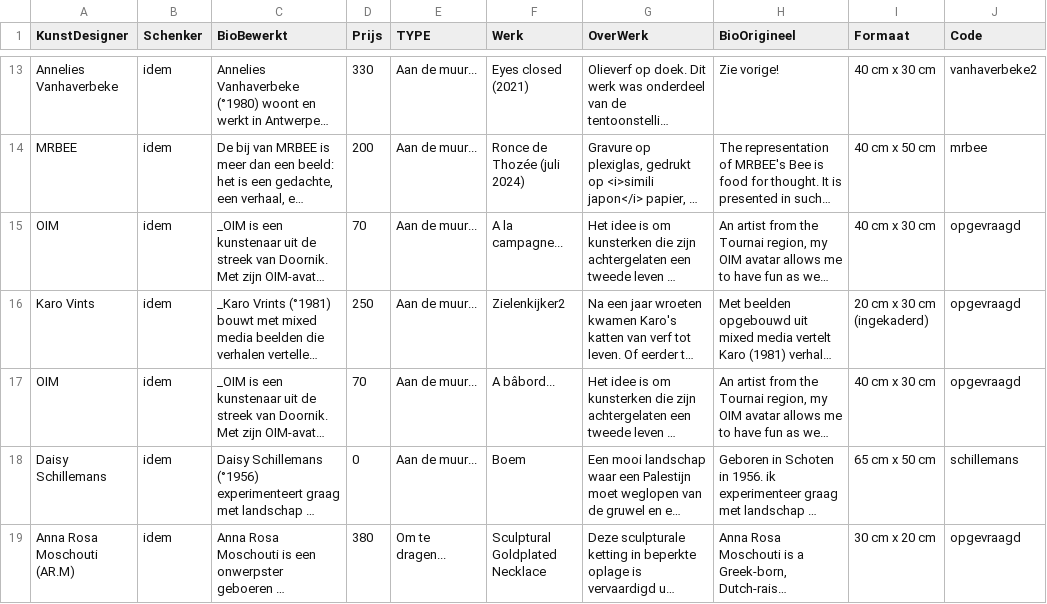
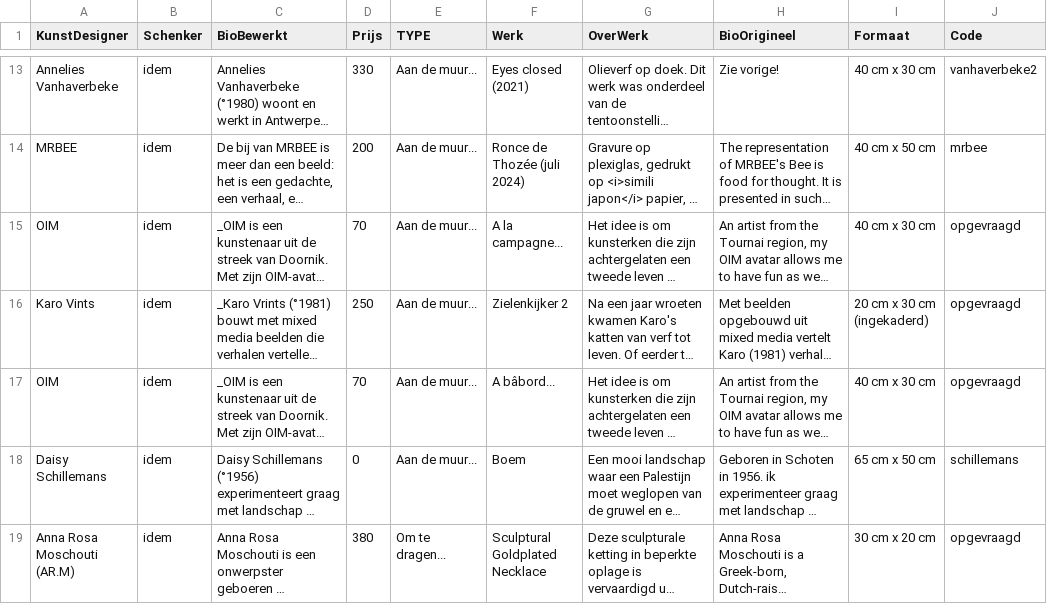
Before and after one commit to pbertels/artdesign, a TSV file: data.tsv, drawn as a sheet; only a part is shown, gaps mark what is left out; long unchanged cells end in …; the diff names each change by its address in the sheet, - before the commit and + after, or states it on an @@ line.

```diff
--- a/data.tsv
+++ b/data.tsv
-F16 (Werk): Zielenkijker2
+F16 (Werk): Zielenkijker 2
```
Also changed, not shown: 13 other files.
